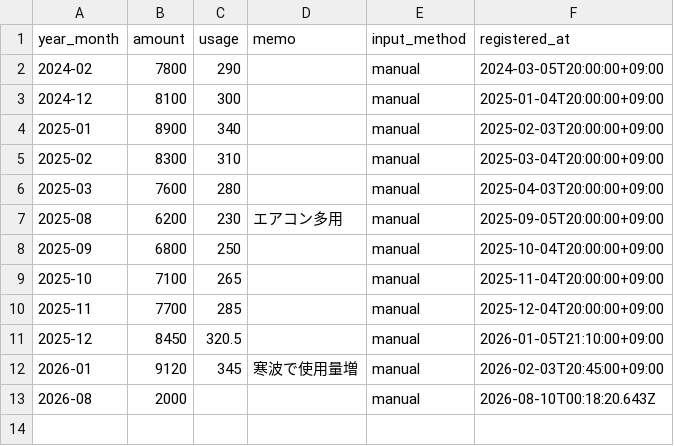
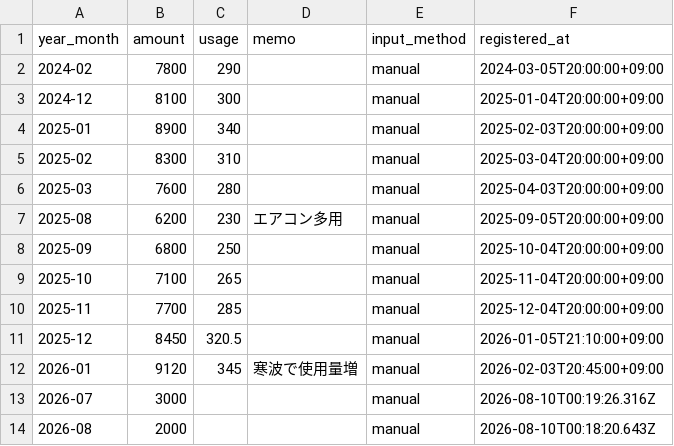
Before and after one commit to 002cukeofficial-web/household-dashboard, a CSV file: data/electricity.csv, drawn as a sheet; the diff names each change by its address in the sheet, - before the commit and + after, or states it on an @@ line.

Commit message:
追加: 電気代 2026-07

```diff
--- a/data/electricity.csv
+++ b/data/electricity.csv
+row 13: 2026-07 | 3000 |  |  | manual | 2026-08-10T00:19:26.316Z
```
